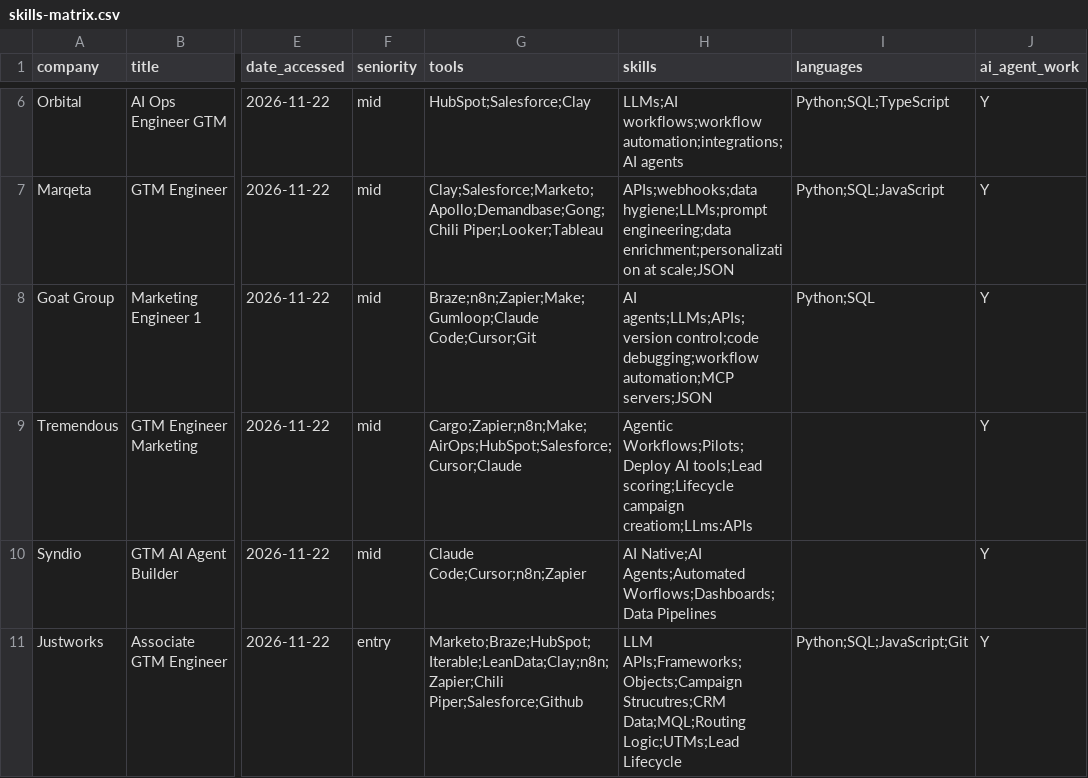
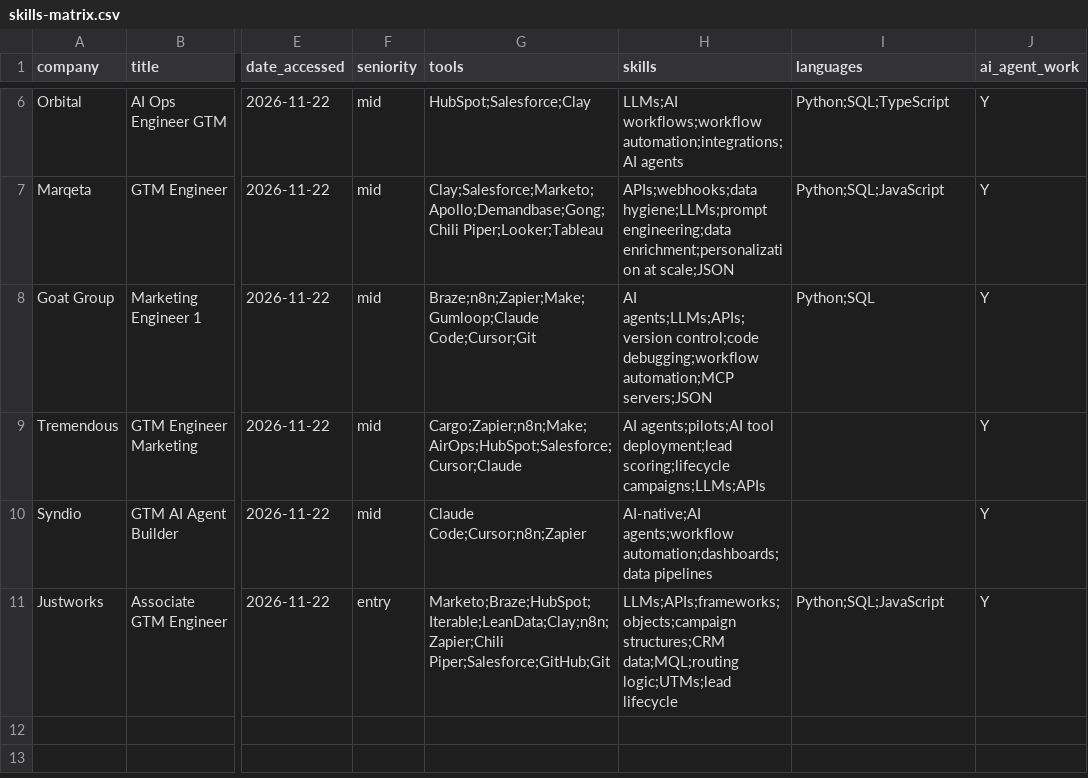
Before and after one commit to lbabbs/gtm-engineer-portfolio, a CSV file: docs/lesson-01/skills-matrix.csv, drawn as a sheet; only a part is shown, gaps mark what is left out; the diff names each change by its address in the sheet, - before the commit and + after, or states it on an @@ line.

Commit message:
FIxed typos in the chart

```diff
--- a/docs/lesson-01/skills-matrix.csv
+++ b/docs/lesson-01/skills-matrix.csv
-H9 (skills): Agentic Workflows;Pilots;Deploy AI tools;Lead scoring;Lifecycle campaign creatiom;LLms:APIs
+H9 (skills): AI agents;pilots;AI tool deployment;lead scoring;lifecycle campaigns;LLMs;APIs
-H10 (skills): AI Native;AI Agents;Automated Worflows;Dashboards;Data Pipelines
+H10 (skills): AI-native;AI agents;workflow automation;dashboards;data pipelines
-G11 (tools): Marketo;Braze;HubSpot;Iterable;LeanData;Clay;n8n;Zapier;Chili Piper;Salesforce;Github
+G11 (tools): Marketo;Braze;HubSpot;Iterable;LeanData;Clay;n8n;Zapier;Chili Piper;Salesforce;GitHub;Git
-H11 (skills): LLM APIs;Frameworks;Objects;Campaign Strucutres;CRM Data;MQL;Routing Logic;UTMs;Lead Lifecycle
+H11 (skills): LLMs;APIs;frameworks;objects;campaign structures;CRM data;MQL;routing logic;UTMs;lead lifecycle
-I11 (languages): Python;SQL;JavaScript;Git
+I11 (languages): Python;SQL;JavaScript
```
